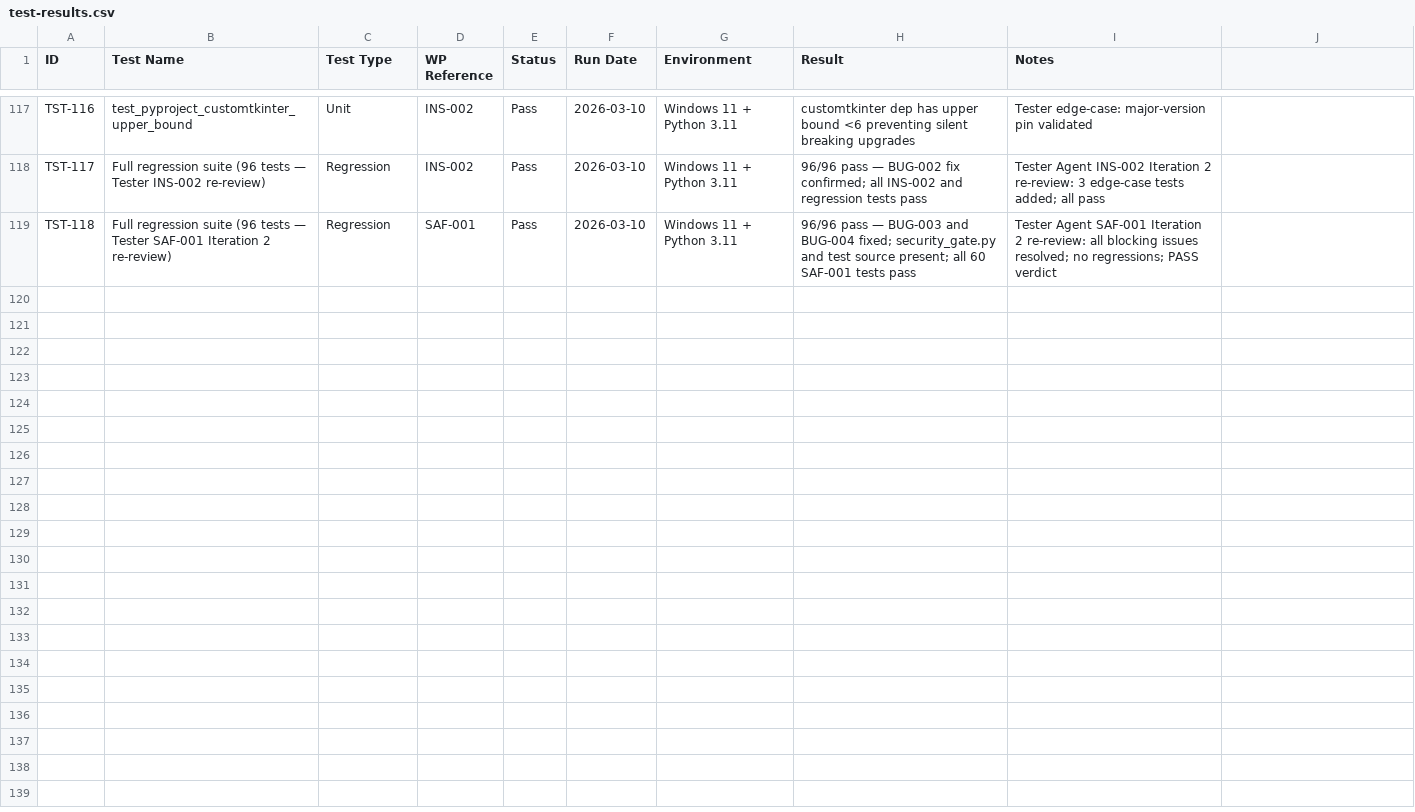
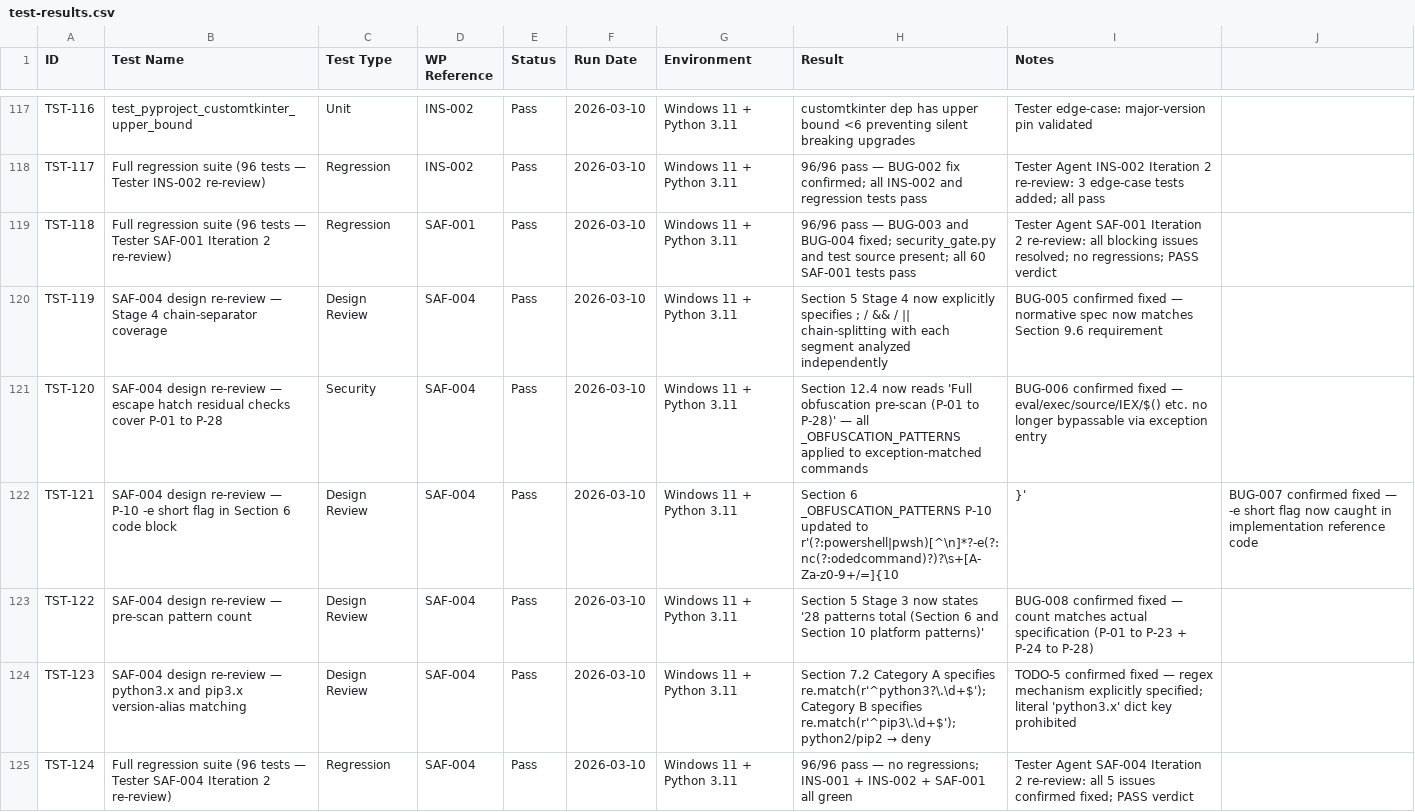
Before and after one commit to xX2Angelo8Xx/Turbulence-Solutions-Safe-Agent-Workspace, a CSV file: docs/test-results/test-results.csv, drawn as a sheet; only a part is shown, gaps mark what is left out; the diff names each change by its address in the sheet, - before the commit and + after, or states it on an @@ line.

Commit message:
tester(SAF-004): iteration 2 re-review PASS
All 5 issues confirmed fixed:
- BUG-005: Stage 4 chain-splitting (;/&&/||) now normative in Section 5 pipeline spec
- BUG-006: Section 12.4 residual checks extended to full P-01 to P-28
- BUG-007: P-10 code block in Section 6 updated with -e short-flag pattern
- BUG-008: Pattern count corrected to 28 in Section 5 Stage 3 block
- TODO-5: python3.x and pip3.x regex matching specified in Section 7.2

96/96 tests pass - no regressions.
BUG-005 through BUG-008 closed.
SAF-004 status: Review -> Done.

Refs: SAF-004, BUG-005, BUG-006, BUG-007, BUG-008

```diff
--- a/docs/test-results/test-results.csv
+++ b/docs/test-results/test-results.csv
+row 120: TST-119 | SAF-004 design re-review — Stage 4 chain-separator coverage | Design Review | SAF-004 | Pass | 2026-03-10 | Windows 11 + Python 3.11 | Section 5 Stage 4 now explicitly specifies ; / && / || chain-splitting with each segment analyzed independently | BUG-005 confirmed fixed — normative spec now matches Section 9.6 requirement
+row 121: TST-120 | SAF-004 design re-review — escape hatch residual checks cover P-01 to P-28 | Security | SAF-004 | Pass | 2026-03-10 | Windows 11 + Python 3.11 | Section 12.4 now reads 'Full obfuscation pre-scan (P-01 to P-28)' — all _OBFUSCATION_PATTERNS applied to exception-matched commands | BUG-006 confirmed fixed — eval/exec/source/IEX/$() etc. no longer bypassable via exception entry
+row 122: TST-121 | SAF-004 design re-review — P-10 -e short flag in Section 6 code block | Design Review | SAF-004 | Pass | 2026-03-10 | Windows 11 + Python 3.11 | Section 6 _OBFUSCATION_PATTERNS P-10 updated to r'(?:powershell|pwsh)[^\n]*?-e(?:nc(?:odedcommand)?)?\s+[A-Za-z0-9+/=]{10 | }' | BUG-007 confirmed fixed — -e short flag now caught in implementation reference code
+row 123: TST-122 | SAF-004 design re-review — pre-scan pattern count | Design Review | SAF-004 | Pass | 2026-03-10 | Windows 11 + Python 3.11 | Section 5 Stage 3 now states '28 patterns total (Section 6 and Section 10 platform patterns)' | BUG-008 confirmed fixed — count matches actual specification (P-01 to P-23 + P-24 to P-28)
+row 124: TST-123 | SAF-004 design re-review — python3.x and pip3.x version-alias matching | Design Review | SAF-004 | Pass | 2026-03-10 | Windows 11 + Python 3.11 | Section 7.2 Category A specifies re.match(r'^python3?\.\d+$'); Category B specifies re.match(r'^pip3\.\d+$'); python2/pip2 → deny | TODO-5 confirmed fixed — regex mechanism explicitly specified; literal 'python3.x' dict key prohibited
+row 125: TST-124 | Full regression suite (96 tests — Tester SAF-004 Iteration 2 re-review) | Regression | SAF-004 | Pass | 2026-03-10 | Windows 11 + Python 3.11 | 96/96 pass — no regressions; INS-001 + INS-002 + SAF-001 all green | Tester Agent SAF-004 Iteration 2 re-review: all 5 issues confirmed fixed; PASS verdict
```
Also changed, not shown: docs/bugs/bugs.csv, docs/workpackages/workpackages.csv, 1 other file.
